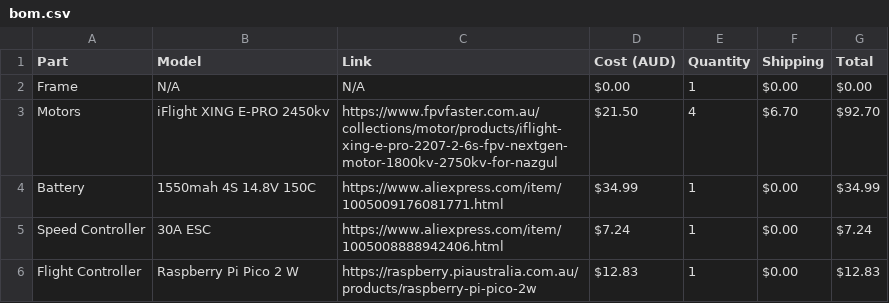
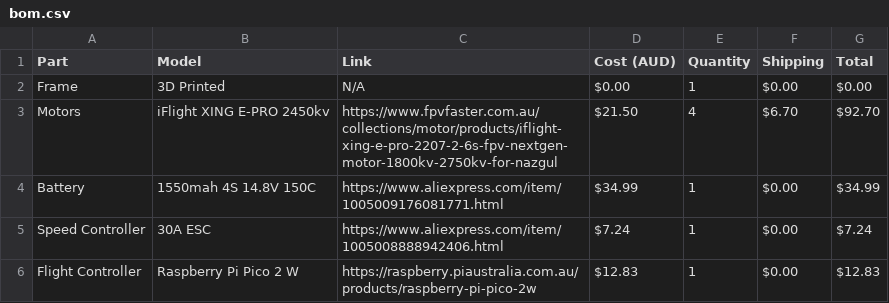
Before and after one commit to bowie-dev/drone, a CSV file: bom.csv, drawn as a sheet; only a part is shown.

Commit message:
Update bom.csv

```diff
--- a/bom.csv
+++ b/bom.csv
@@ -1,3 +1,3 @@
 Part,Model,Link,Cost (AUD),Quantity,Shipping,Total
-Frame,N/A,N/A,$0.00,1,$0.00,$0.00
+Frame,3D Printed,N/A,$0.00,1,$0.00,$0.00
 Motors,iFlight XING E-PRO 2450kv,https://www.fpvfaster.com.au/collections/motor/products/iflight-xing-e-pro-2207-2-6s-fpv-nextgen-motor-1800kv-2750kv-for-nazgul,$21.50,4,$6.70,$92.70
```
